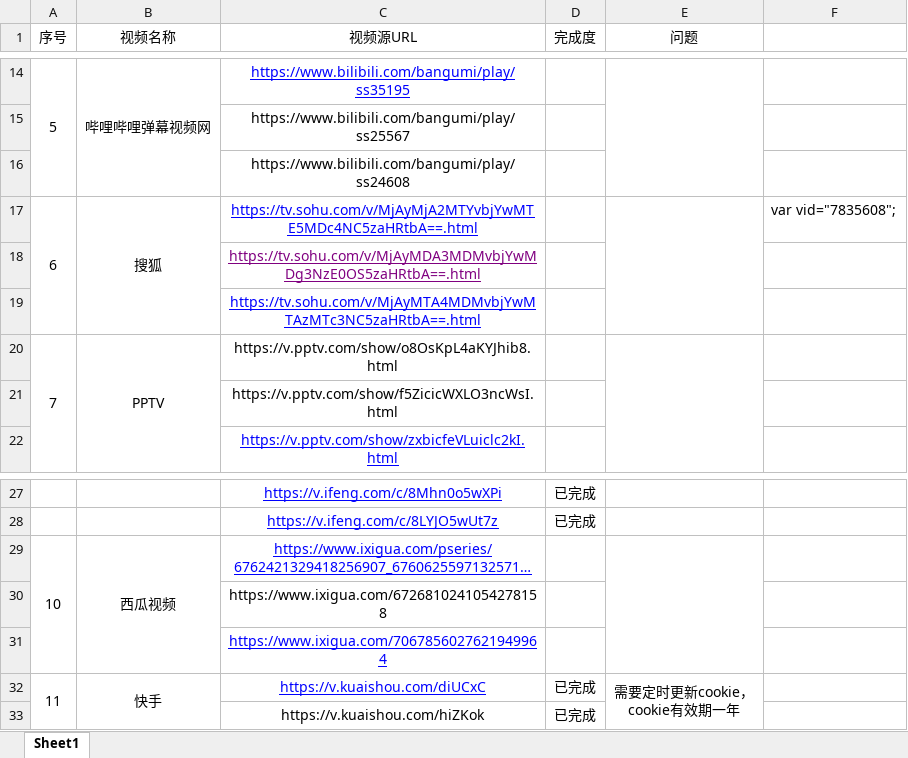
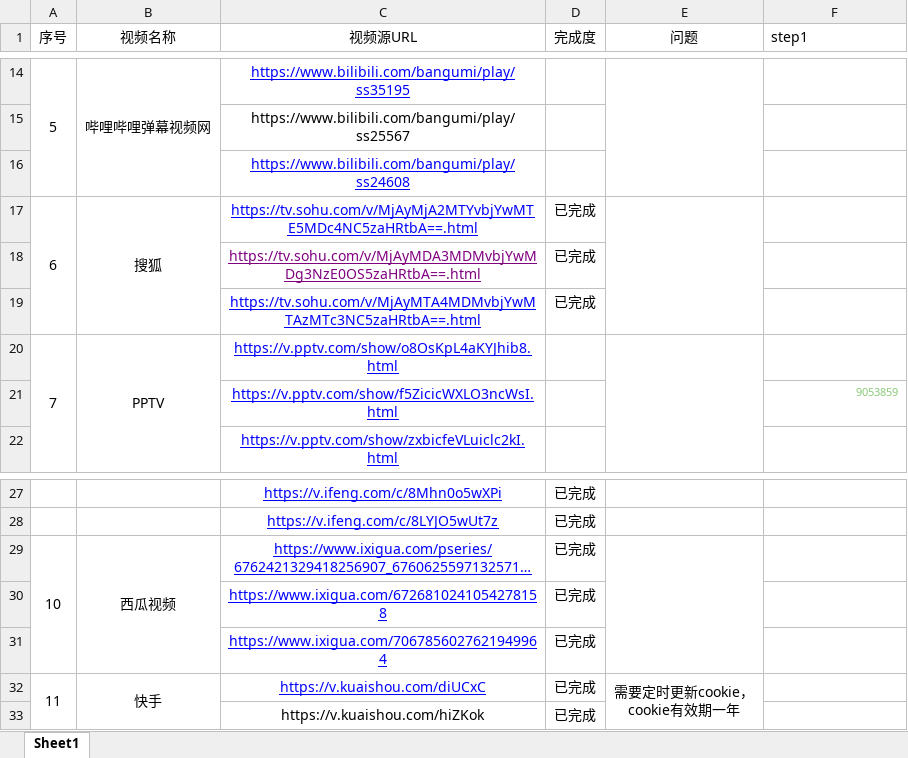
Before and after one commit to wujiu2020/lux, an Excel workbook: video-website.xlsx, sheet Sheet1, drawn as a sheet; only a part is shown, gaps mark what is left out; long unchanged cells end in …; values as stored, in another font and other column widths than the file's, no borders; the diff names each change by its address in the sheet, - before the commit and + after, or states it on an @@ line.

```diff
--- a/video-website.xlsx (sheet Sheet1)
+++ b/video-website.xlsx (sheet Sheet1)
-F1: (empty)
+F1: step1
@@ C16 underline: off → on, text colour: black → #0000FF @@
-D17:D19 (完成度): (empty)
+D17:D19 (完成度): 已完成
-F17 (step1): var vid="7835608";
+F17 (step1): (empty)
@@ C20:C21 underline: off → on, text colour: black → #0000FF @@
-F21 (step1): (empty)
+F21 (step1): 9053859
-D29:D31 (完成度): (empty)
+D29:D31 (完成度): 已完成
@@ C30 underline: off → on, text colour: black → #0000FF @@
```
Also changed, not shown: 8 other files.
